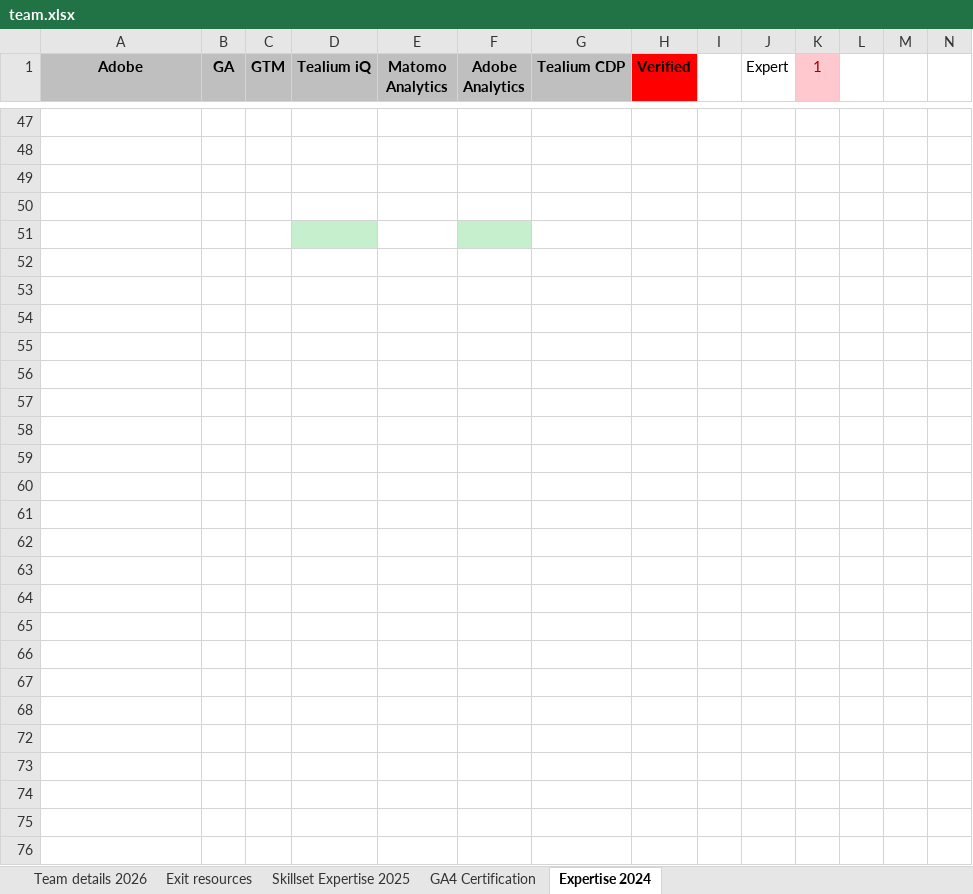
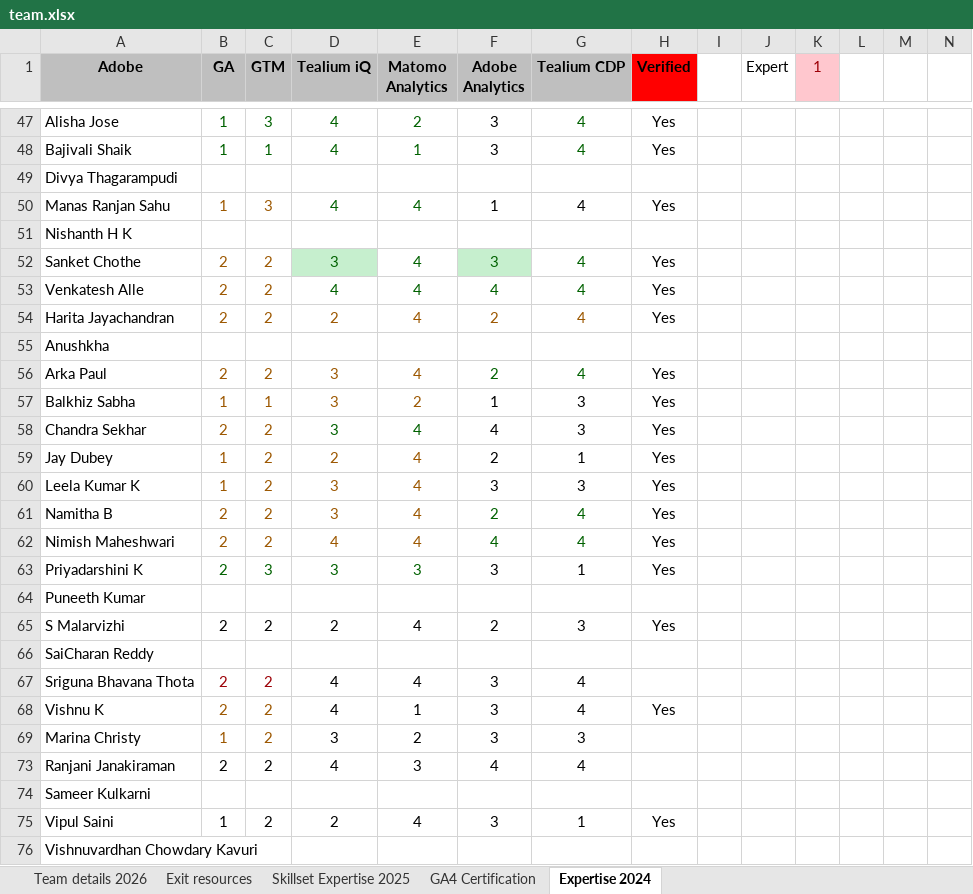
Before and after one commit to Ashu09-design/Dashboard-looker, an Excel workbook: uploads/team.xlsx, sheet Expertise 2024, drawn as a sheet; only a part is shown, gaps mark what is left out; values as stored, in another font and other column widths than the file's, no borders; conditional formats not drawn; addresses are those after the commit; rows hold the shown columns only; the diff covers the shown part only; the diff names each change by its address in the sheet, - before the commit and + after, or states it on an @@ line.

```diff
--- a/uploads/team.xlsx (sheet Expertise 2024)
+++ b/uploads/team.xlsx (sheet Expertise 2024)
-row 47: (empty)
+row 47: Alisha Jose | 1 | 3 | 4 | 2 | 3 | 4 | Yes
-row 48: (empty)
+row 48: Bajivali Shaik | 1 | 1 | 4 | 1 | 3 | 4 | Yes
-A49 (Adobe): (empty)
+A49 (Adobe): Divya Thagarampudi
-row 50: (empty)
+row 50: Manas Ranjan Sahu | 1 | 3 | 4 | 4 | 1 | 4 | Yes
-A51 (Adobe): (empty)
+A51 (Adobe): Nishanth H K
-D51 fill: #C6EFCE
+D51 fill: none
-F51 fill: #C6EFCE
+F51 fill: none
-row 52: (empty)
+row 52: Sanket Chothe | 2 | 2 | 3 | 4 | 3 | 4 | Yes
-D52 fill: none
+D52 fill: #C6EFCE
-F52 fill: none
+F52 fill: #C6EFCE
-row 53: (empty)
+row 53: Venkatesh Alle | 2 | 2 | 4 | 4 | 4 | 4 | Yes
-row 54: (empty)
+row 54: Harita Jayachandran | 2 | 2 | 2 | 4 | 2 | 4 | Yes
-A55 (Adobe): (empty)
+A55 (Adobe): Anushkha
-row 56: (empty)
+row 56: Arka Paul | 2 | 2 | 3 | 4 | 2 | 4 | Yes
-row 57: (empty)
+row 57: Balkhiz Sabha | 1 | 1 | 3 | 2 | 1 | 3 | Yes
-row 58: (empty)
+row 58: Chandra Sekhar | 2 | 2 | 3 | 4 | 4 | 3 | Yes
-row 59: (empty)
+row 59: Jay Dubey | 1 | 2 | 2 | 4 | 2 | 1 | Yes
-row 60: (empty)
+row 60: Leela Kumar K | 1 | 2 | 3 | 4 | 3 | 3 | Yes
-row 61: (empty)
+row 61: Namitha B | 2 | 2 | 3 | 4 | 2 | 4 | Yes
-row 62: (empty)
+row 62: Nimish Maheshwari | 2 | 2 | 4 | 4 | 4 | 4 | Yes
-row 63: (empty)
+row 63: Priyadarshini K | 2 | 3 | 3 | 3 | 3 | 1 | Yes
-A64 (Adobe): (empty)
+A64 (Adobe): Puneeth Kumar
-row 65: (empty)
+row 65: S Malarvizhi | 2 | 2 | 2 | 4 | 2 | 3 | Yes
-A66 (Adobe): (empty)
+A66 (Adobe): SaiCharan Reddy
-row 67: (empty)
+row 67: Sriguna Bhavana Thota | 2 | 2 | 4 | 4 | 3 | 4
-row 68: (empty)
+row 68: Vishnu K | 2 | 2 | 4 | 1 | 3 | 4 | Yes
-row 69: (empty)
+row 69: Marina Christy | 1 | 2 | 3 | 2 | 3 | 3
-row 73: (empty)
+row 73: Ranjani Janakiraman | 2 | 2 | 4 | 3 | 4 | 4
-A74 (Adobe): (empty)
+A74 (Adobe): Sameer Kulkarni
-row 75: (empty)
+row 75: Vipul Saini | 1 | 2 | 2 | 4 | 3 | 1 | Yes
-A76 (Adobe): (empty)
+A76 (Adobe): Vishnuvardhan Chowdary Kavuri
```
Also changed, not shown: 1 added row, 316 edited cells and cell formats elsewhere in this sheet, sheet Skillset Expertise 2025, sheet Team details 2026, sheet GA4 Certification, sheet Exit resources, hidden cells, charts or pictures, uploads/kpi.xlsx, 8 other files.
